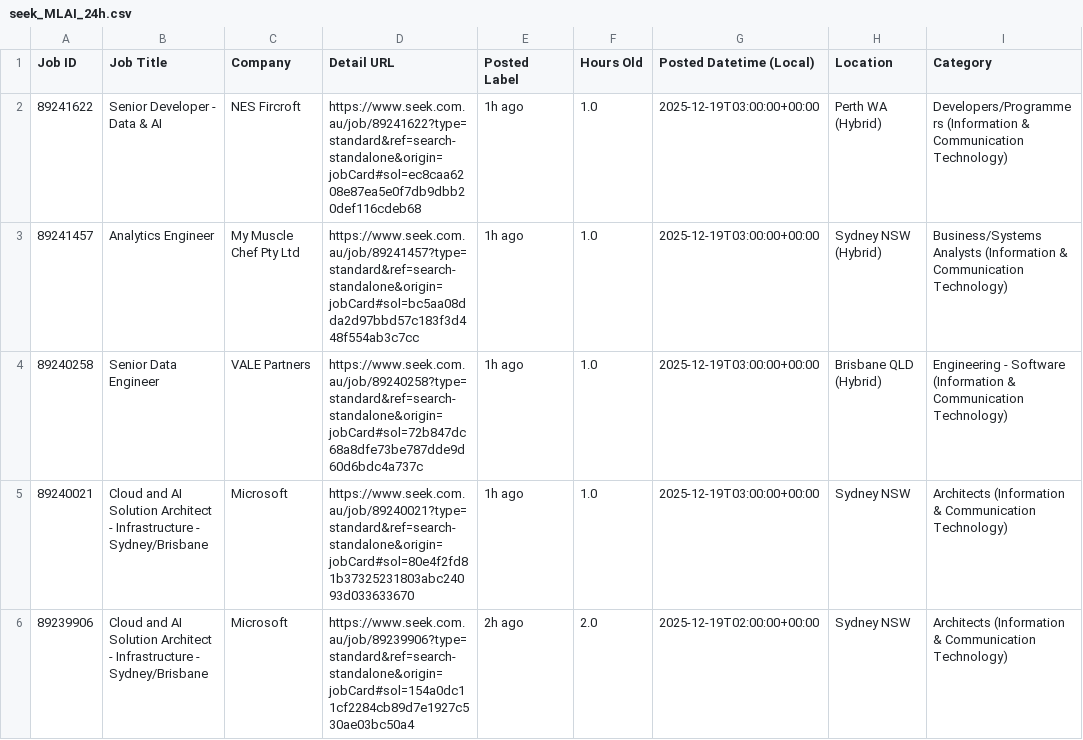
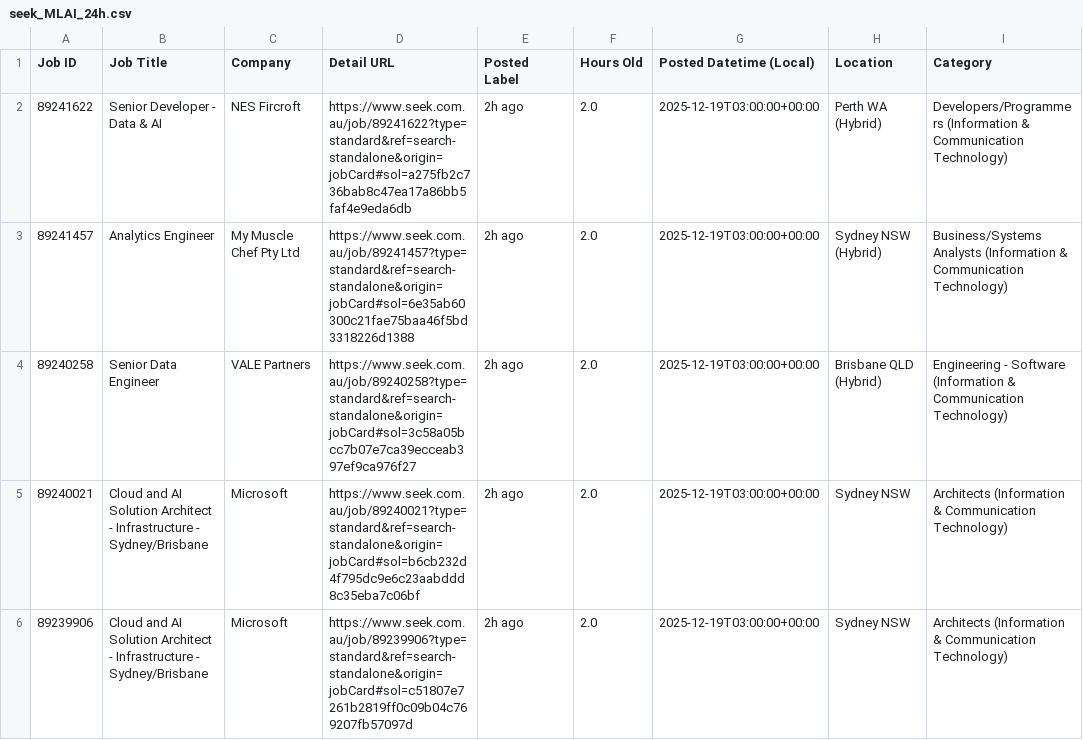
Before and after one commit to TIMXSHI/JobScrapper_SEEK_BA.BI, a CSV file: seek_MLAI_24h.csv, drawn as a sheet; only a part is shown; the diff covers the shown part only; the diff names each change by its address in the sheet, - before the commit and + after, or states it on an @@ line.

```diff
--- a/seek_MLAI_24h.csv
+++ b/seek_MLAI_24h.csv
-D2 (Detail URL): https://www.seek.com.au/job/89241622?type=standard&ref=search-standalone&origin=jobCard#sol=ec8caa6208e87ea5e0f7db9dbb20def116cdeb68
+D2 (Detail URL): https://www.seek.com.au/job/89241622?type=standard&ref=search-standalone&origin=jobCard#sol=a275fb2c736bab8c47ea17a86bb5faf4e9eda6db
-E2:E5 (Posted Label): 1h ago
+E2:E5 (Posted Label): 2h ago
-F2:F5 (Hours Old): 1.0
+F2:F5 (Hours Old): 2.0
-D3 (Detail URL): https://www.seek.com.au/job/89241457?type=standard&ref=search-standalone&origin=jobCard#sol=bc5aa08dda2d97bbd57c183f3d448f554ab3c7cc
+D3 (Detail URL): https://www.seek.com.au/job/89241457?type=standard&ref=search-standalone&origin=jobCard#sol=6e35ab60300c21fae75baa46f5bd3318226d1388
-D4 (Detail URL): https://www.seek.com.au/job/89240258?type=standard&ref=search-standalone&origin=jobCard#sol=72b847dc68a8dfe73be787dde9d60d6bdc4a737c
+D4 (Detail URL): https://www.seek.com.au/job/89240258?type=standard&ref=search-standalone&origin=jobCard#sol=3c58a05bcc7b07e7ca39ecceab397ef9ca976f27
-D5 (Detail URL): https://www.seek.com.au/job/89240021?type=standard&ref=search-standalone&origin=jobCard#sol=80e4f2fd81b37325231803abc24093d033633670
+D5 (Detail URL): https://www.seek.com.au/job/89240021?type=standard&ref=search-standalone&origin=jobCard#sol=b6cb232d4f795dc9e6c23aabddd8c35eba7c06bf
-D6 (Detail URL): https://www.seek.com.au/job/89239906?type=standard&ref=search-standalone&origin=jobCard#sol=154a0dc11cf2284cb89d7e1927c530ae03bc50a4
+D6 (Detail URL): https://www.seek.com.au/job/89239906?type=standard&ref=search-standalone&origin=jobCard#sol=c51807e7261b2819ff0c09b04c769207fb57097d
-G6 (Posted Datetime (Local)): 2025-12-19T02:00:00+00:00
+G6 (Posted Datetime (Local)): 2025-12-19T03:00:00+00:00
```
Also changed, not shown: 32 edited cells elsewhere in this file, 1 other file.
